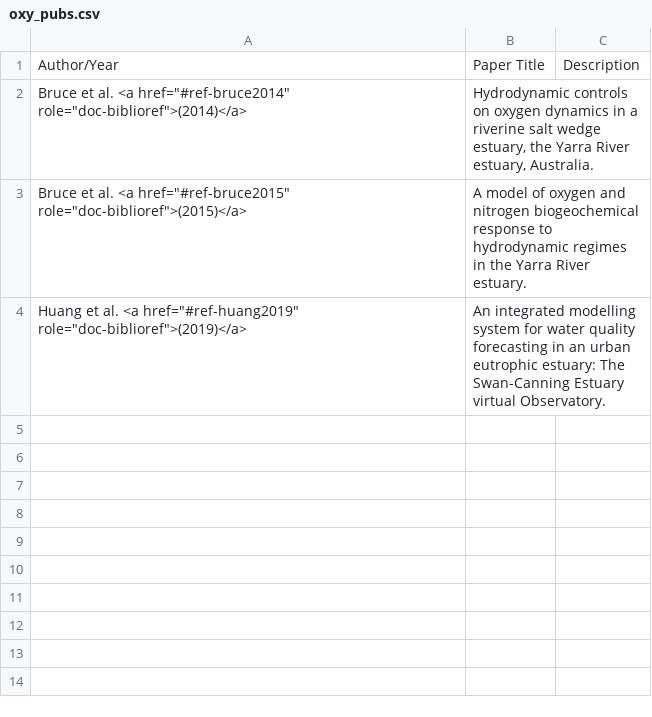
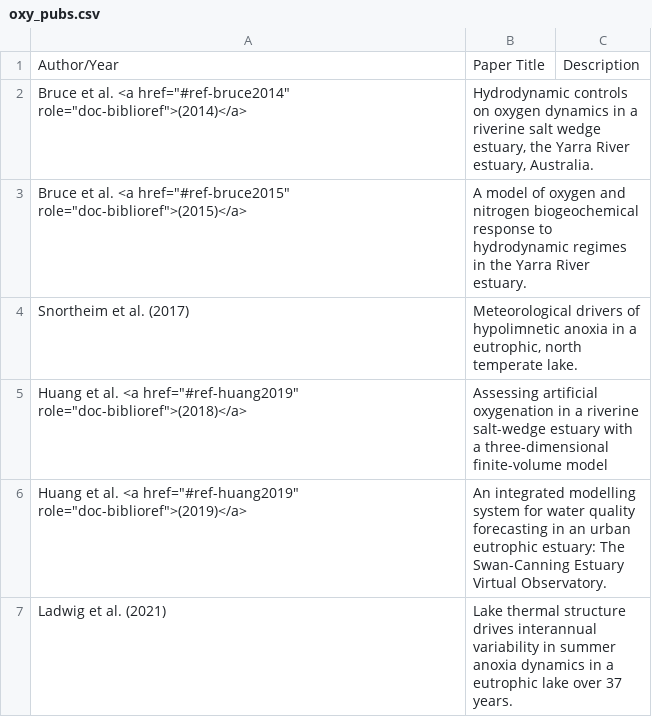
Before and after one commit to AquaticEcoDynamics/aed-science, a CSV file: tables/10-oxygen/oxy_pubs.csv, drawn as a sheet.

```diff
--- a/tables/10-oxygen/oxy_pubs.csv
+++ b/tables/10-oxygen/oxy_pubs.csv
@@ -3,2 +3,5 @@
 "Bruce et al. <a href=""#ref-bruce2015"" role=""doc-biblioref"">(2015)</a>",A model of oxygen and nitrogen biogeochemical response to hydrodynamic regimes in the Yarra River estuary.,
-"Huang et al. <a href=""#ref-huang2019"" role=""doc-biblioref"">(2019)</a>",An integrated modelling system for water quality forecasting in an urban eutrophic estuary: The Swan-Canning Estuary virtual Observatory.,
+"Snortheim et al. (2017)" , "Meteorological drivers of hypolimnetic anoxia in a eutrophic, north temperate lake.",
+"Huang et al. <a href=""#ref-huang2019"" role=""doc-biblioref"">(2018)</a>",Assessing artificial oxygenation in a riverine salt-wedge estuary with a three-dimensional finite-volume model,
+"Huang et al. <a href=""#ref-huang2019"" role=""doc-biblioref"">(2019)</a>",An integrated modelling system for water quality forecasting in an urban eutrophic estuary: The Swan-Canning Estuary Virtual Observatory.,
+"Ladwig et al. (2021)",Lake thermal structure drives interannual variability in summer anoxia dynamics in a eutrophic lake over 37 years.,
```
Also changed, not shown: 5 other files.
